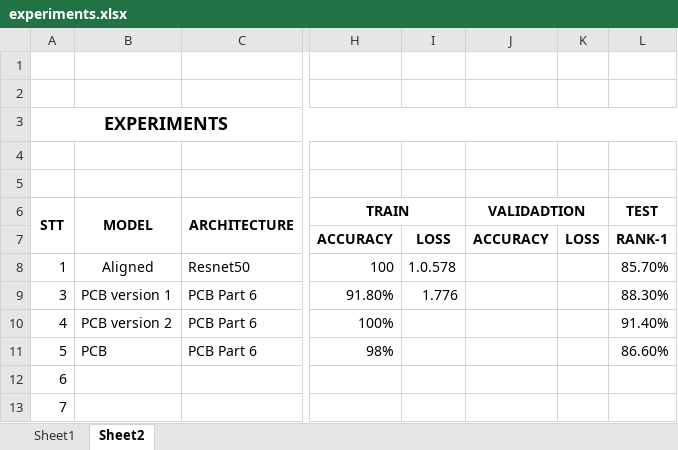
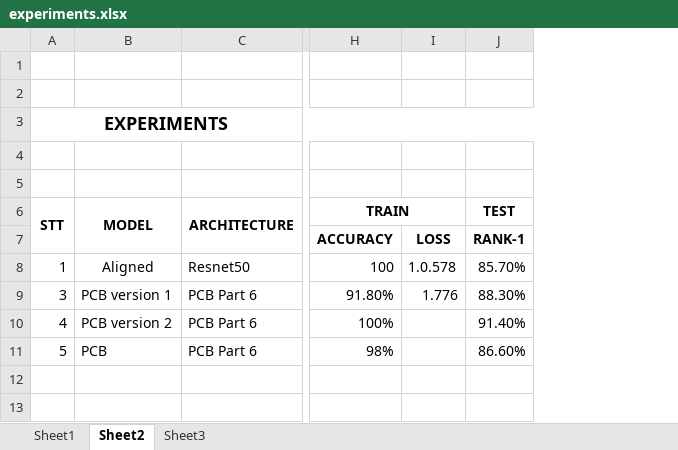
Before and after one commit to thang-dao/reid-surveillance-system, an Excel workbook: experiments.xlsx, sheet Sheet2, drawn as a sheet; only a part is shown, gaps mark what is left out; values as stored, in another font and other column widths than the file's, no borders; removed rows and columns are numbered as before the commit, all else as after; the diff covers the shown part only; the diff names each change by its address in the sheet, - before the commit and + after, or states it on an @@ line.

Commit message:
update experiments

```diff
--- a/experiments.xlsx (sheet Sheet2)
+++ b/experiments.xlsx (sheet Sheet2)
+sheet tab: Sheet3
-column J, rows 6-7: VALIDADTION | ACCURACY
-column K, row 7: LOSS
-A12: 6
+A12: (empty)
-A13: 7
+A13: (empty)
```
Also changed, not shown: 8 added rows, 2 removed rows and 2 edited cells elsewhere in this sheet.
